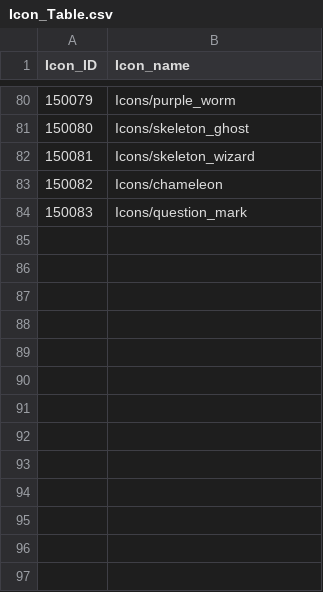
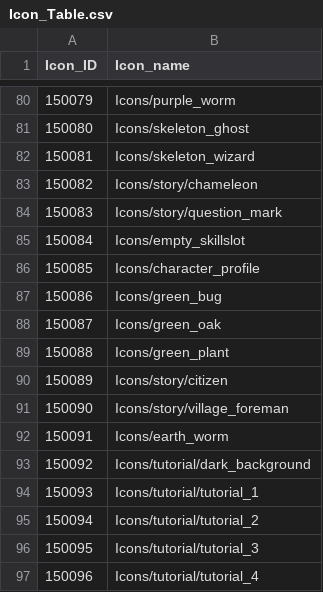
Before and after one commit to rockdo4/g1playground, a CSV file: Assets/Resources/DataTables/Icon_Table.csv, drawn as a sheet; only a part is shown, gaps mark what is left out.

```diff
--- a/Assets/Resources/DataTables/Icon_Table.csv
+++ b/Assets/Resources/DataTables/Icon_Table.csv
@@ -82,3 +82,16 @@ Icon_ID,Icon_name
 150081,Icons/skeleton_wizard
-150082,Icons/chameleon
-150083,Icons/question_mark
+150082,Icons/story/chameleon
+150083,Icons/story/question_mark
+150084,Icons/empty_skillslot
+150085,Icons/character_profile
+150086,Icons/green_bug
+150087,Icons/green_oak
+150088,Icons/green_plant
+150089,Icons/story/citizen
+150090,Icons/story/village_foreman
+150091,Icons/earth_worm
+150092,Icons/tutorial/dark_background
+150093,Icons/tutorial/tutorial_1
+150094,Icons/tutorial/tutorial_2
+150095,Icons/tutorial/tutorial_3
+150096,Icons/tutorial/tutorial_4
```
Also changed, not shown: Assets/Resources/DataTables/Story_Table.csv, 32 other files.
